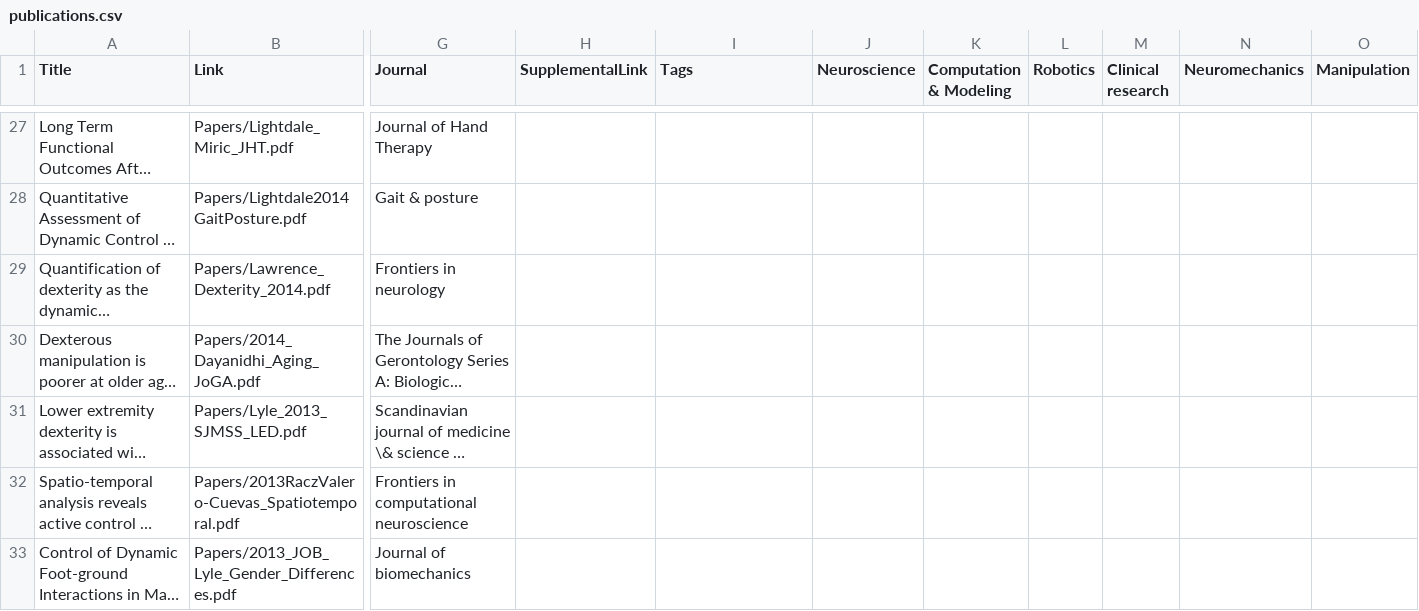
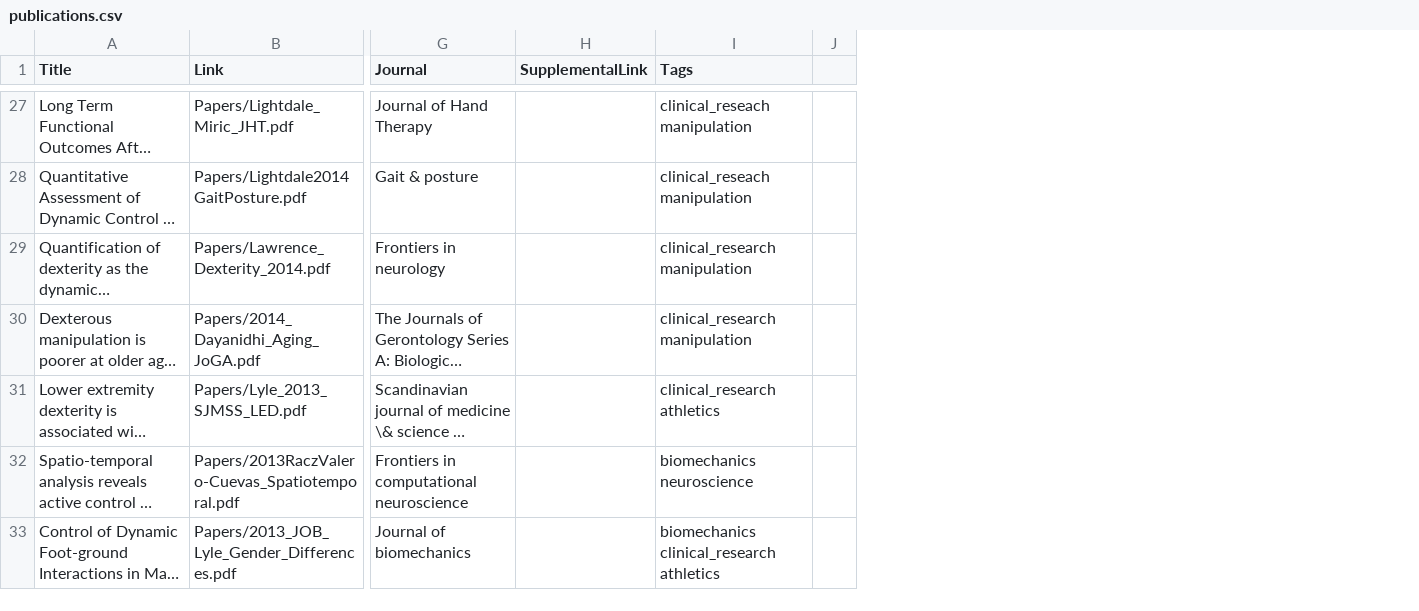
Before and after one commit to usc-bbdl/usc-bbdl.github.io, a CSV file: _data/publications.csv, drawn as a sheet; only a part is shown, gaps mark what is left out; long unchanged cells end in …; removed rows and columns are numbered as before the commit, all else as after; the diff covers the shown part only; the diff names each change by its address in the sheet, - before the commit and + after, or states it on an @@ line.

```diff
--- a/_data/publications.csv
+++ b/_data/publications.csv
-column J (Neuroscience), empty
-column K (Computation & Modeling), empty
-column L (Robotics), empty
-column M (Clinical research), empty
-column N (Neuromechanics), empty
-column O (Manipulation), empty
+column J, empty
-I27:I28 (Tags): (empty)
+I27:I28 (Tags): clinical_reseach manipulation
-I29:I30 (Tags): (empty)
+I29:I30 (Tags): clinical_research manipulation
-I31 (Tags): (empty)
+I31 (Tags): clinical_research athletics
-I32 (Tags): (empty)
+I32 (Tags): biomechanics neuroscience
-I33 (Tags): (empty)
+I33 (Tags): biomechanics clinical_research athletics
```
Also changed, not shown: 81 edited cells elsewhere in this file, 1 other file.
